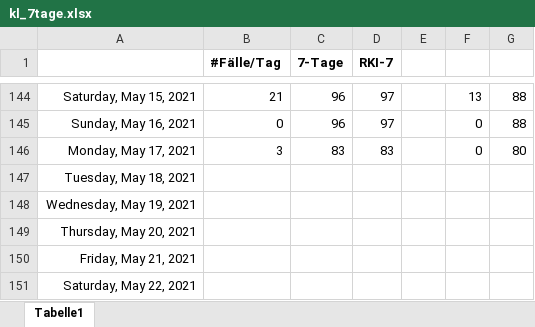
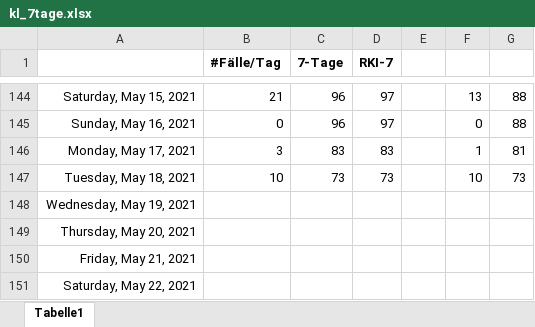
Before and after one commit to bbbkl/bk_shared, an Excel workbook: kl_7tage.xlsx, sheet Tabelle1, drawn as a sheet; only a part is shown, gaps mark what is left out; values as stored, in another font and other column widths than the file's, no borders; charts and pictures not drawn; the diff names each change by its address in the sheet, - before the commit and + after, or states it on an @@ line.

```diff
--- a/kl_7tage.xlsx (sheet Tabelle1)
+++ b/kl_7tage.xlsx (sheet Tabelle1)
-F146: 0
+F146: 1
-G146: 80
+G146: 81
-B147 (#Fälle/Tag): (empty)
+B147 (#Fälle/Tag): 10
-C147 (7-Tage): (empty)
+C147 (7-Tage): 73
-D147 (RKI-7): (empty)
+D147 (RKI-7): 73
-F147: (empty)
+F147: 10
-G147: (empty)
+G147: 73
```
Also changed, not shown: charts or pictures, 1 other file.
